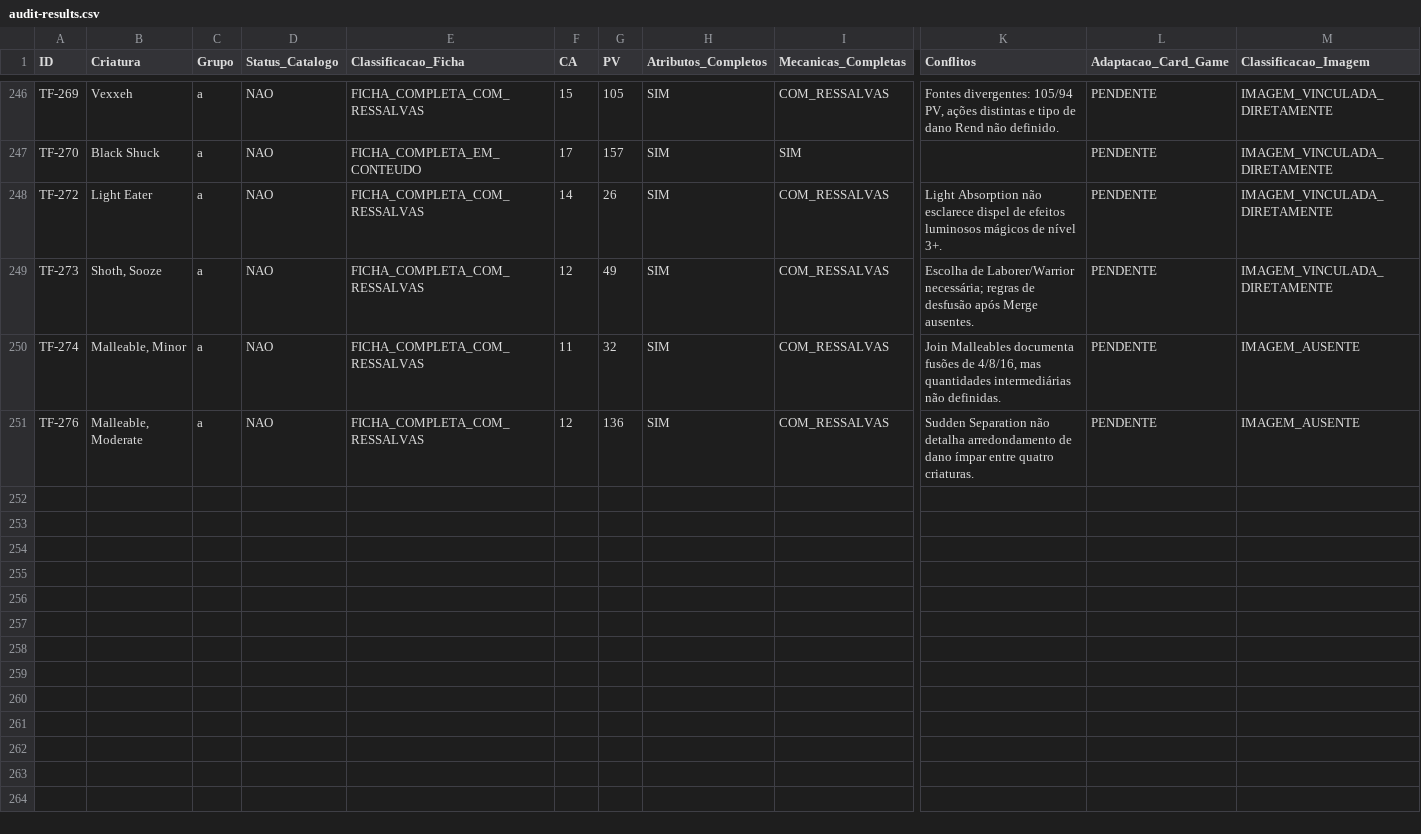
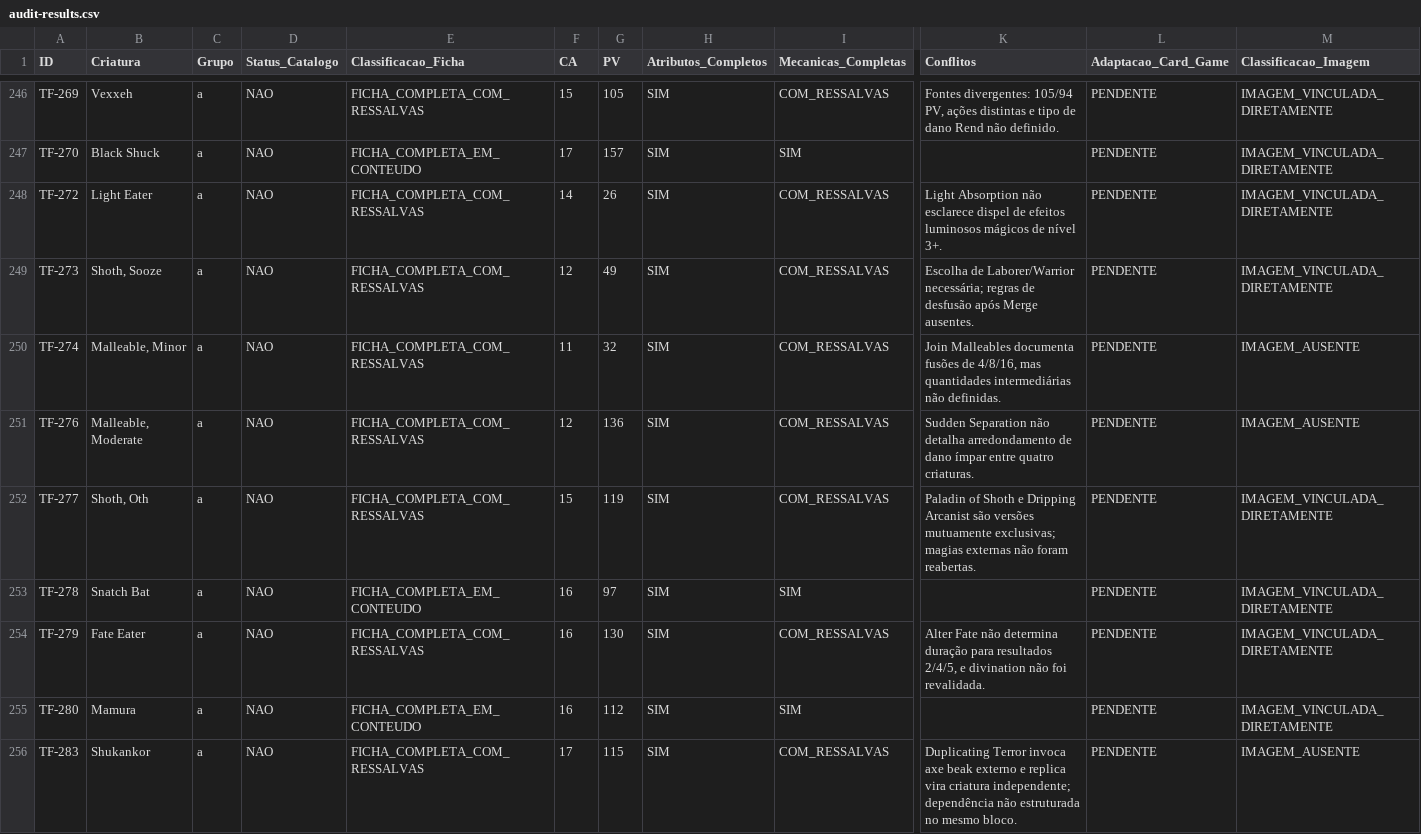
Before and after one commit to george-vepo/Catalogo-SRD, a CSV file: operational/reviews/20261014-imaged-cards/final-audit/audit-results.csv, drawn as a sheet; only a part is shown, gaps mark what is left out; rows hold the shown columns only; the diff covers the shown part only; the diff names each change by its address in the sheet, - before the commit and + after, or states it on an @@ line.

Commit message:
audit(srd607): consolidate batch 026 (TF-277 through TF-289)

```diff
--- a/operational/reviews/20261014-imaged-cards/final-audit/audit-results.csv
+++ b/operational/reviews/20261014-imaged-cards/final-audit/audit-results.csv
+row 252: TF-277 | Shoth, Oth | a | NAO | FICHA_COMPLETA_COM_RESSALVAS | 15 | 119 | SIM | COM_RESSALVAS | Paladin of Shoth e Dripping Arcanist são versões mutuamente exclusivas; magias externas não foram reabertas. | PENDENTE | IMAGEM_VINCULADA_DIRETAMENTE
+row 253: TF-278 | Snatch Bat | a | NAO | FICHA_COMPLETA_EM_CONTEUDO | 16 | 97 | SIM | SIM |  | PENDENTE | IMAGEM_VINCULADA_DIRETAMENTE
+row 254: TF-279 | Fate Eater | a | NAO | FICHA_COMPLETA_COM_RESSALVAS | 16 | 130 | SIM | COM_RESSALVAS | Alter Fate não determina duração para resultados 2/4/5, e divination não foi revalidada. | PENDENTE | IMAGEM_VINCULADA_DIRETAMENTE
+row 255: TF-280 | Mamura | a | NAO | FICHA_COMPLETA_EM_CONTEUDO | 16 | 112 | SIM | SIM |  | PENDENTE | IMAGEM_VINCULADA_DIRETAMENTE
+row 256: TF-283 | Shukankor | a | NAO | FICHA_COMPLETA_COM_RESSALVAS | 17 | 115 | SIM | COM_RESSALVAS | Duplicating Terror invoca axe beak externo e replica vira criatura independente; dependência não estruturada no mesmo bloco. | PENDENTE | IMAGEM_AUSENTE
```
Also changed, not shown: 5 added rows elsewhere in this file, 4 other files.
